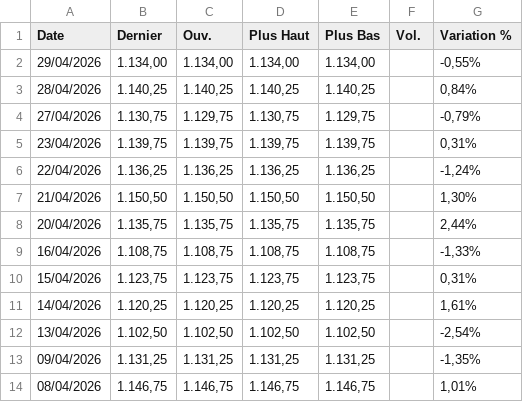
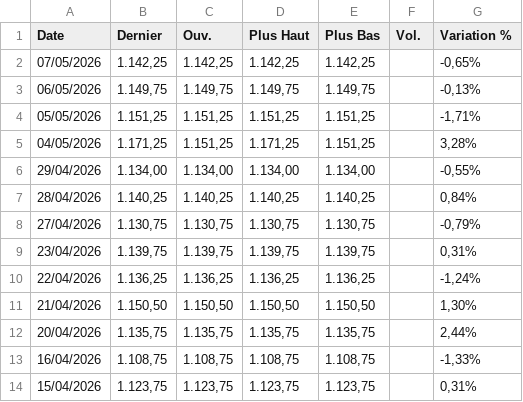
Before and after one commit to gerko-dev/azimutfinance, a CSV file: data/palmoil.csv, drawn as a sheet; only a part is shown; the shorter side is filled out with more unchanged rows.

```diff
--- a/data/palmoil.csv
+++ b/data/palmoil.csv
@@ -1,5 +1,9 @@
 "Date","Dernier","Ouv."," Plus Haut","Plus Bas","Vol.","Variation %"
+"07/05/2026","1.142,25","1.142,25","1.142,25","1.142,25","","-0,65%"
+"06/05/2026","1.149,75","1.149,75","1.149,75","1.149,75","","-0,13%"
+"05/05/2026","1.151,25","1.151,25","1.151,25","1.151,25","","-1,71%"
+"04/05/2026","1.171,25","1.151,25","1.171,25","1.151,25","","3,28%"
 "29/04/2026","1.134,00","1.134,00","1.134,00","1.134,00","","-0,55%"
 "28/04/2026","1.140,25","1.140,25","1.140,25","1.140,25","","0,84%"
-"27/04/2026","1.130,75","1.129,75","1.130,75","1.129,75","","-0,79%"
+"27/04/2026","1.130,75","1.130,75","1.130,75","1.130,75","","-0,79%"
 "23/04/2026","1.139,75","1.139,75","1.139,75","1.139,75","","0,31%"
```
Also changed, not shown: data/AED_XOF.csv, data/BRL_XOF.csv, 22 other files.
